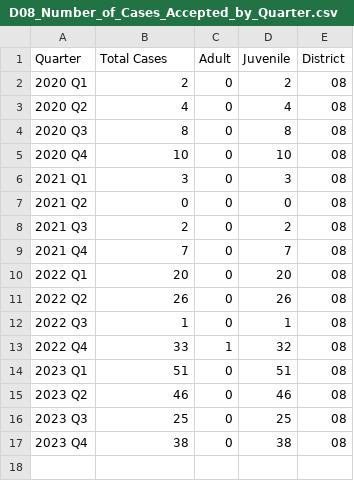
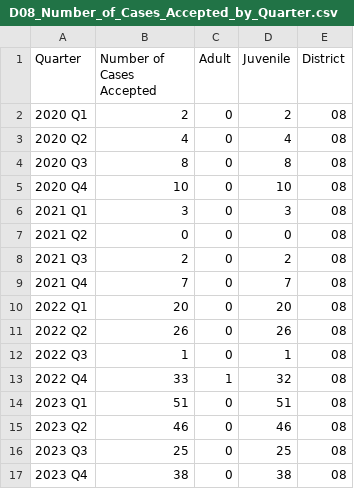
Before and after one commit to cdac-git/Colorado-data, a CSV file: JD08/Diversion/D08_Number_of_Cases_Accepted_by_Quarter.csv, drawn as a sheet.

Commit message:
data updated on2024-06-26 12:40:10.456018

```diff
--- a/JD08/Diversion/D08_Number_of_Cases_Accepted_by_Quarter.csv
+++ b/JD08/Diversion/D08_Number_of_Cases_Accepted_by_Quarter.csv
@@ -1,2 +1,2 @@
-Quarter,Total Cases,Adult,Juvenile,District
+Quarter,Number of Cases Accepted,Adult,Juvenile,District
 2020 Q1,2,0,2,08
```
Also changed, not shown: JD17/Diversion/D17_Number_of_Cases_Accepted_by_Quarter.csv, JD18/Diversion/D18_Number_of_Cases_Accepted_by_Quarter.csv, 19 other files.
